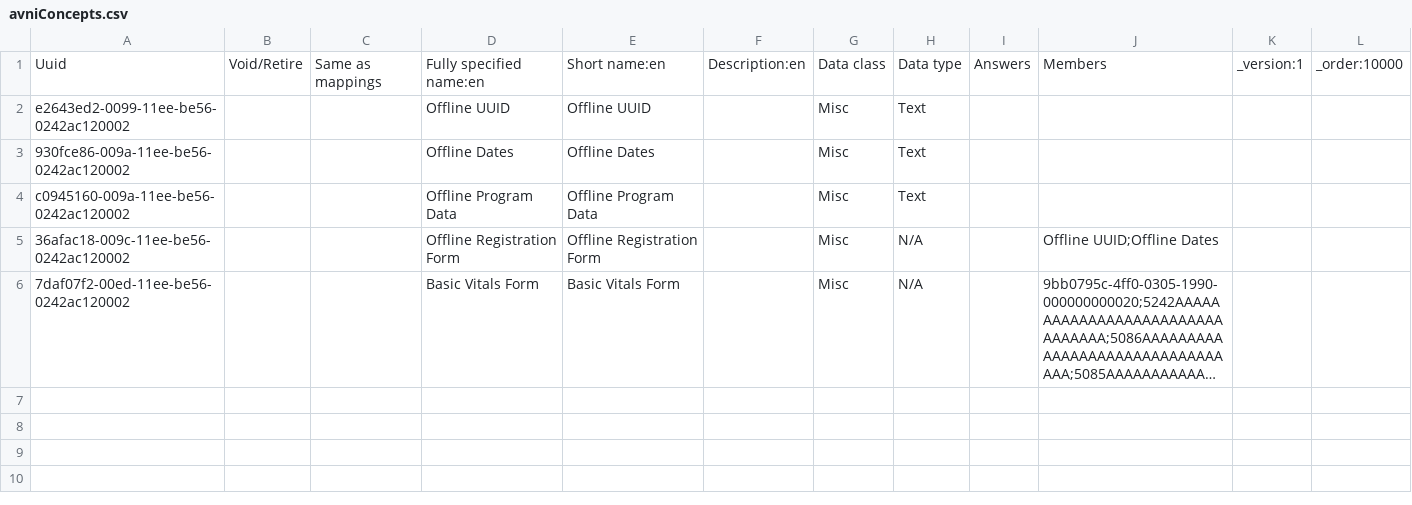
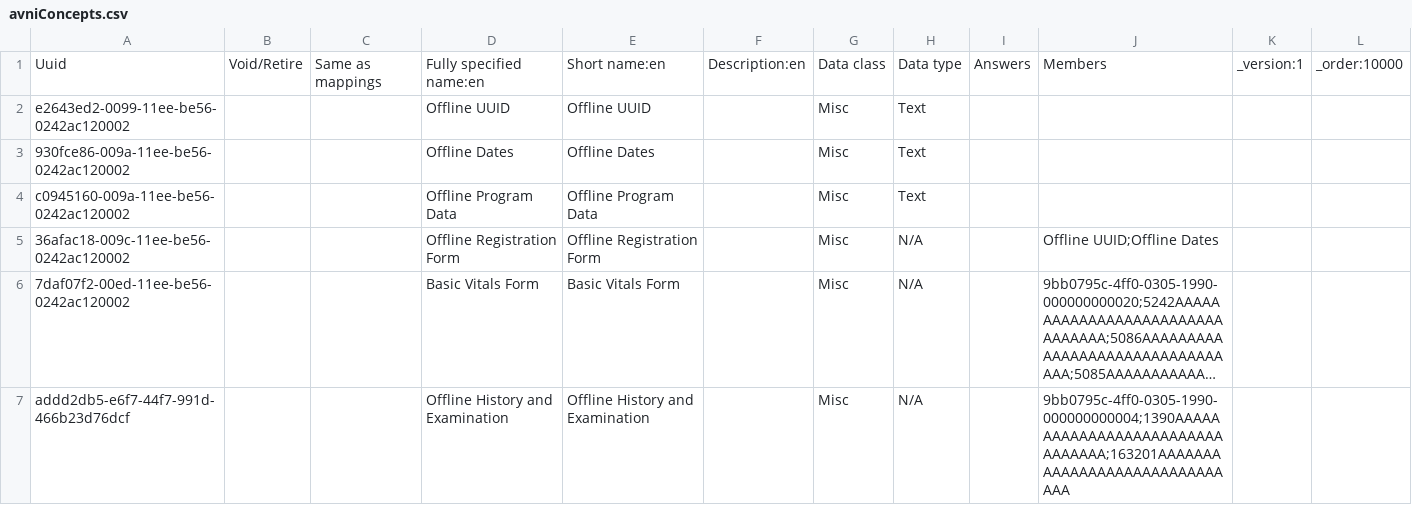
Before and after one commit to Bahmni-HWC/clinic-config, a CSV file: masterdata/configuration/concepts/avniConcepts.csv, drawn as a sheet; long unchanged cells end in …; the diff names each change by its address in the sheet, - before the commit and + after, or states it on an @@ line.

Commit message:
GOK-199 | Add. Offline History and Examination form

```diff
--- a/masterdata/configuration/concepts/avniConcepts.csv
+++ b/masterdata/configuration/concepts/avniConcepts.csv
+row 7: addd2db5-e6f7-44f7-991d-466b23d76dcf |  |  | Offline History and Examination | Offline History and Examination |  | Misc | N/A |  | 9bb0795c-4ff0-0305-1990-000000000004;1390AAAAAAAAAAAAAAAAAAAAAAAAAAAAAAAA;163201AAAAAAAAAAAAAAAAAAAAAAAAAAAAAA
```
Also changed, not shown: 2 other files.
